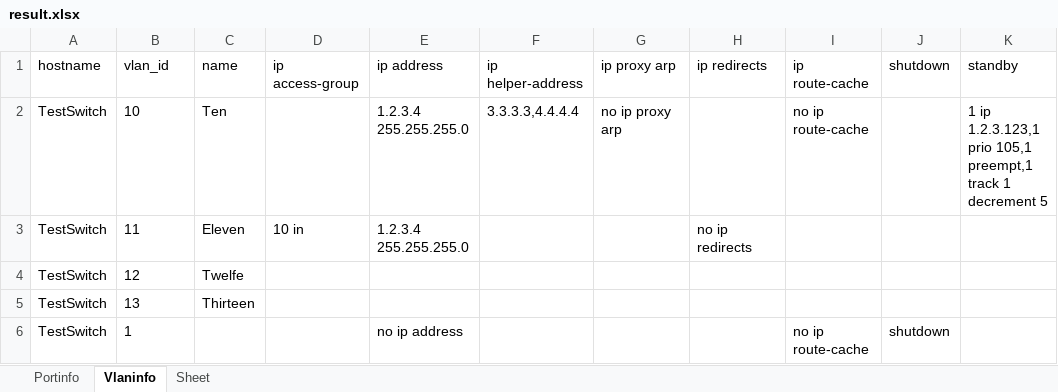
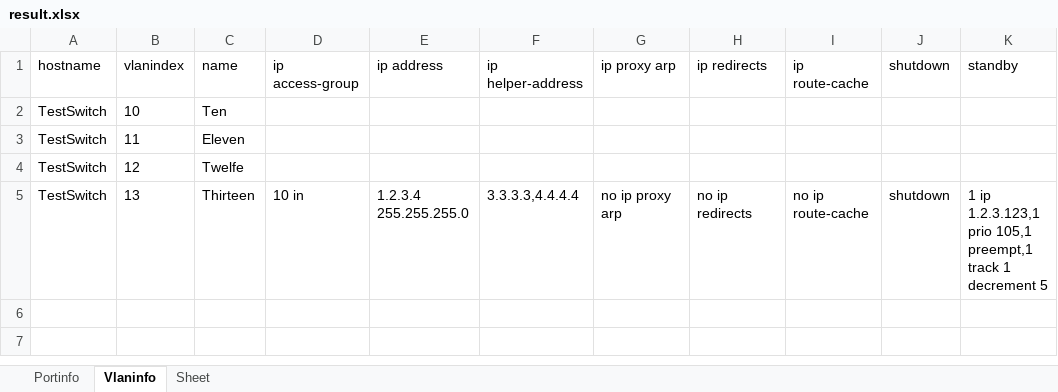
Before and after one commit to hans-vvv/SwitchInterfaceParser, an Excel workbook: result.xlsx, sheet Vlaninfo, drawn as a sheet; values as stored, in another font and other column widths than the file's, no borders; the diff names each change by its address in the sheet, - before the commit and + after, or states it on an @@ line.

```diff
--- a/result.xlsx (sheet Vlaninfo)
+++ b/result.xlsx (sheet Vlaninfo)
-B1: vlan_id
+B1: vlanindex
-E2:E3 (ip address): 1.2.3.4 255.255.255.0
+E2:E3 (ip address): (empty)
-F2 (ip helper-address): 3.3.3.3,4.4.4.4
+F2 (ip helper-address): (empty)
-G2 (ip proxy arp): no ip proxy arp
+G2 (ip proxy arp): (empty)
-I2 (ip route-cache): no ip route-cache
+I2 (ip route-cache): (empty)
-K2 (standby): 1 ip 1.2.3.123,1 prio 105,1 preempt,1 track 1 decrement 5
+K2 (standby): (empty)
-D3 (ip access-group): 10 in
+D3 (ip access-group): (empty)
-H3 (ip redirects): no ip redirects
+H3 (ip redirects): (empty)
-D5 (ip access-group): (empty)
+D5 (ip access-group): 10 in
-E5 (ip address): (empty)
+E5 (ip address): 1.2.3.4 255.255.255.0
-F5 (ip helper-address): (empty)
+F5 (ip helper-address): 3.3.3.3,4.4.4.4
-G5 (ip proxy arp): (empty)
+G5 (ip proxy arp): no ip proxy arp
-H5 (ip redirects): (empty)
+H5 (ip redirects): no ip redirects
-I5 (ip route-cache): (empty)
+I5 (ip route-cache): no ip route-cache
-J5 (shutdown): (empty)
+J5 (shutdown): shutdown
-K5 (standby): (empty)
+K5 (standby): 1 ip 1.2.3.123,1 prio 105,1 preempt,1 track 1 decrement 5
-row 6: TestSwitch | 1 |  |  | no ip address |  |  |  | no ip route-cache | shutdown
```
Also changed, not shown: sheet Portinfo, 1 other file.
